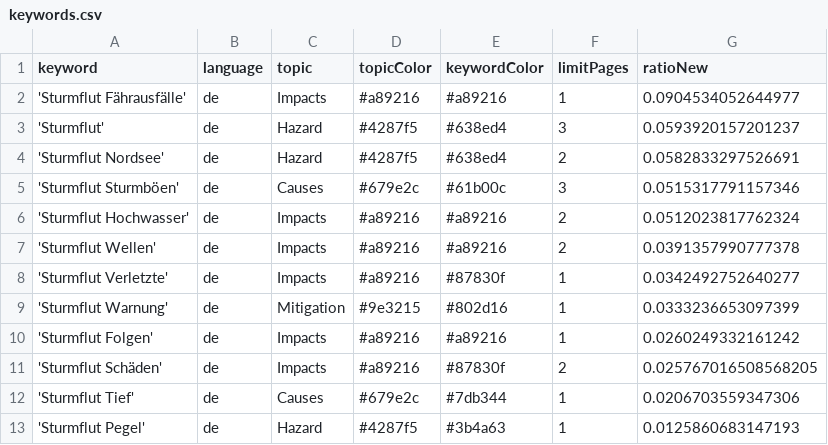
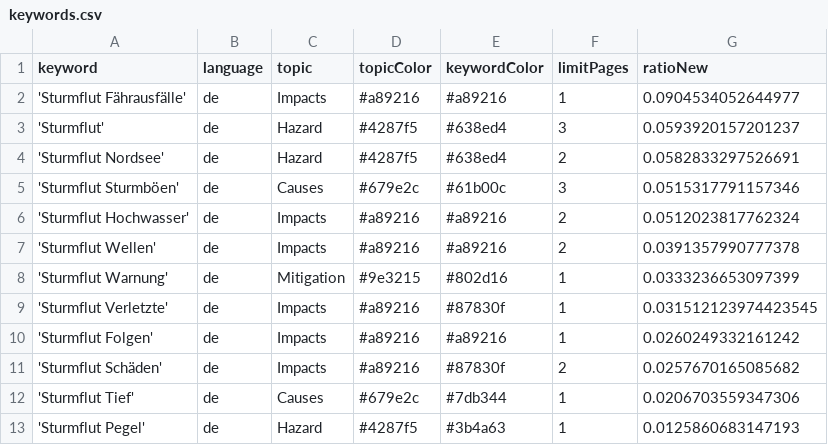
Before and after one commit to MomoMusic/surgeIsComing, a CSV file: keywords.csv, drawn as a sheet; only a part is shown.

Commit message:
Commit from GitHub Actions (harvest:0.0)

```diff
--- a/keywords.csv
+++ b/keywords.csv
@@ -7,6 +7,6 @@ keyword,language,topic,topicColor,keywordColor,limitPages,ratioNew
 'Sturmflut Wellen',de,Impacts,#a89216,#a89216,2,0.0391357990777378
-'Sturmflut Verletzte',de,Impacts,#a89216,#87830f,1,0.0342492752640277
 'Sturmflut Warnung',de,Mitigation,#9e3215,#802d16,1,0.0333236653097399
+'Sturmflut Verletzte',de,Impacts,#a89216,#87830f,1,0.031512123974423545
 'Sturmflut Folgen',de,Impacts,#a89216,#a89216,1,0.0260249332161242
-'Sturmflut Schäden',de,Impacts,#a89216,#87830f,2,0.025767016508568205
+'Sturmflut Schäden',de,Impacts,#a89216,#87830f,2,0.0257670165085682
 'Sturmflut Tief',de,Causes,#679e2c,#7db344,1,0.0206703559347306
```
